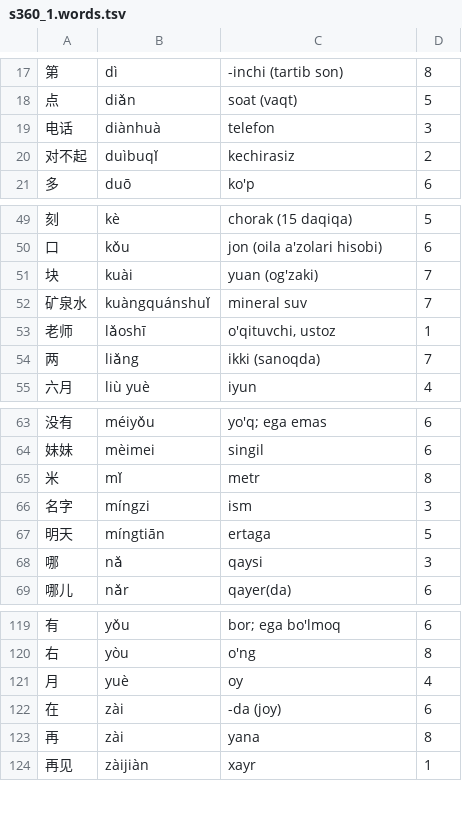
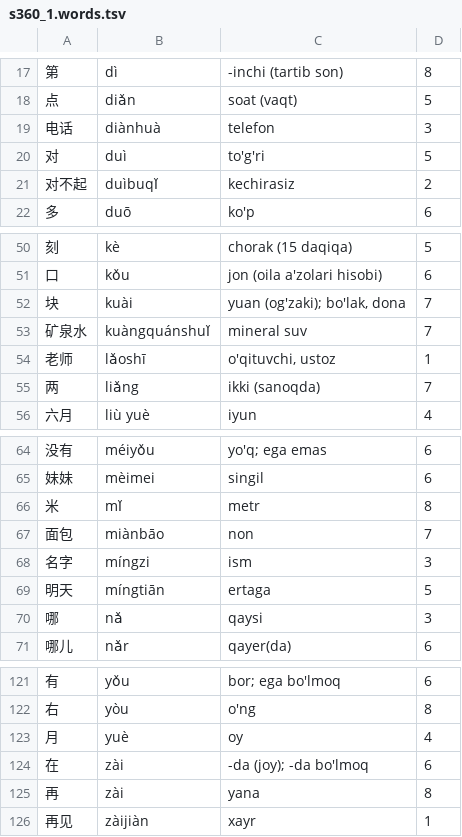
Before and after one commit to umar1289/hsk, a TSV file: books/src/s360_1.words.tsv, drawn as a sheet; only a part is shown, gaps mark what is left out.

```diff
--- a/books/src/s360_1.words.tsv
+++ b/books/src/s360_1.words.tsv
@@ -19,2 +19,3 @@
 电话	diànhuà	telefon	3
+对	duì	to'g'ri	5
 对不起	duìbuqǐ	kechirasiz	2
@@ -50,3 +51,3 @@
 口	kǒu	jon (oila a'zolari hisobi)	6
-块	kuài	yuan (og'zaki)	7
+块	kuài	yuan (og'zaki); bo'lak, dona	7
 矿泉水	kuàngquánshuǐ	mineral suv	7
@@ -65,2 +66,3 @@
 米	mǐ	metr	8
+面包	miànbāo	non	7
 名字	míngzi	ism	3
@@ -121,3 +123,3 @@
 月	yuè	oy	4
-在	zài	-da (joy)	6
+在	zài	-da (joy); -da bo'lmoq	6
 再	zài	yana	8
```
Also changed, not shown: 4 other files.
